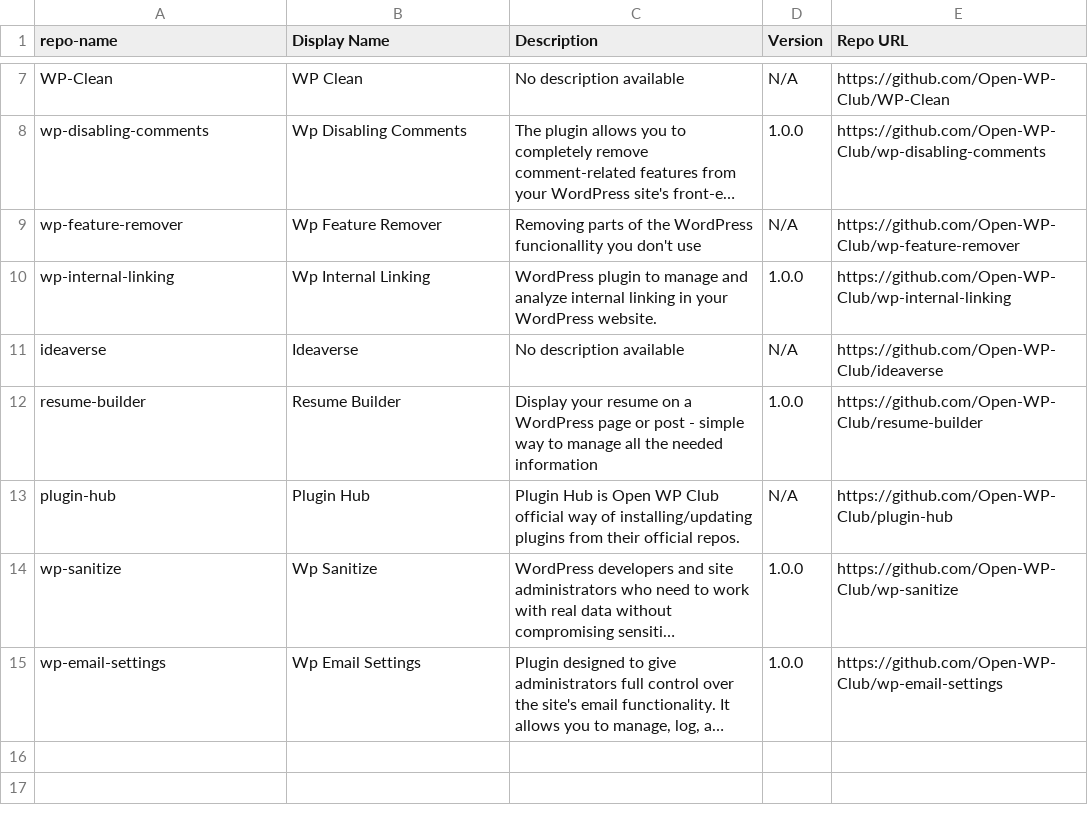
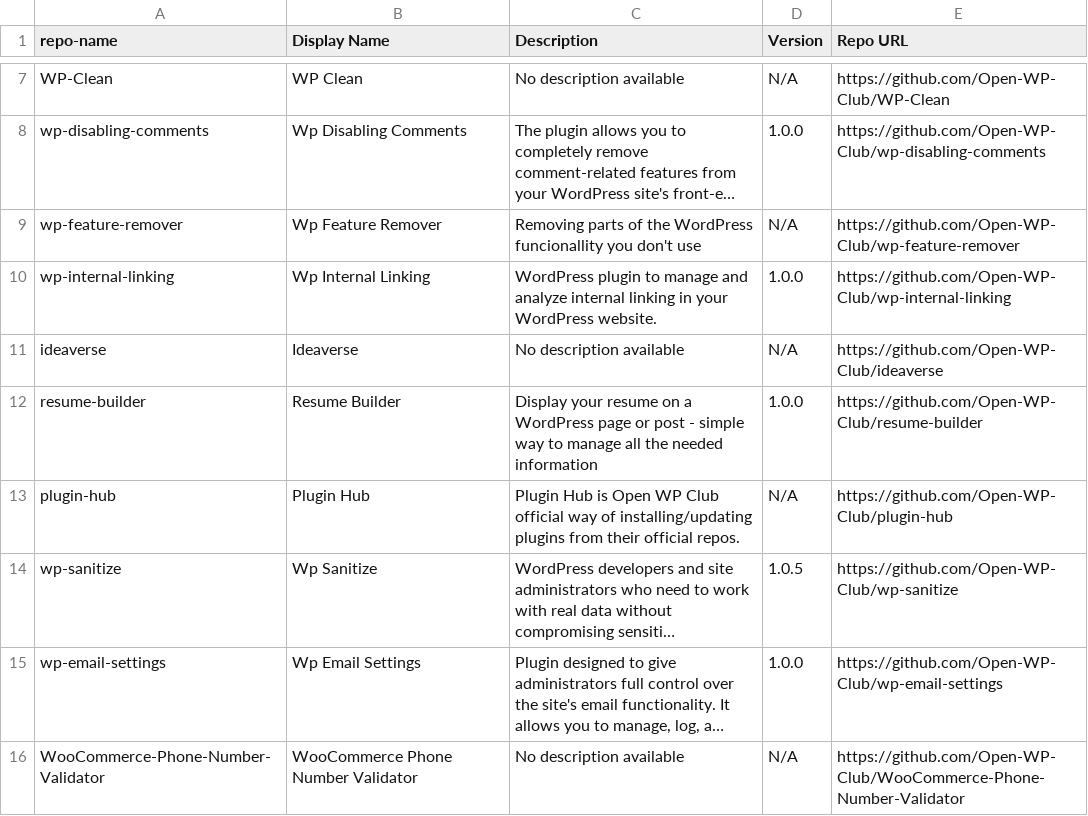
Before and after one commit to Open-WP-Club/.github, a CSV file: plugins.csv, drawn as a sheet; only a part is shown, gaps mark what is left out; long unchanged cells end in …; the diff names each change by its address in the sheet, - before the commit and + after, or states it on an @@ line.

```diff
--- a/plugins.csv
+++ b/plugins.csv
-D14 (Version): 1.0.0
+D14 (Version): 1.0.5
+row 16: WooCommerce-Phone-Number-Validator | WooCommerce Phone Number Validator | No description available | N/A | https://github.com/Open-WP-Club/WooCommerce-Phone-Number-Validator
```
